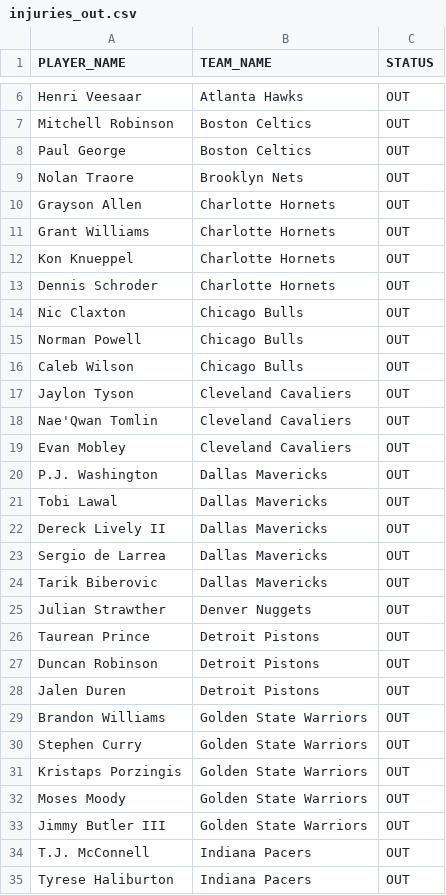
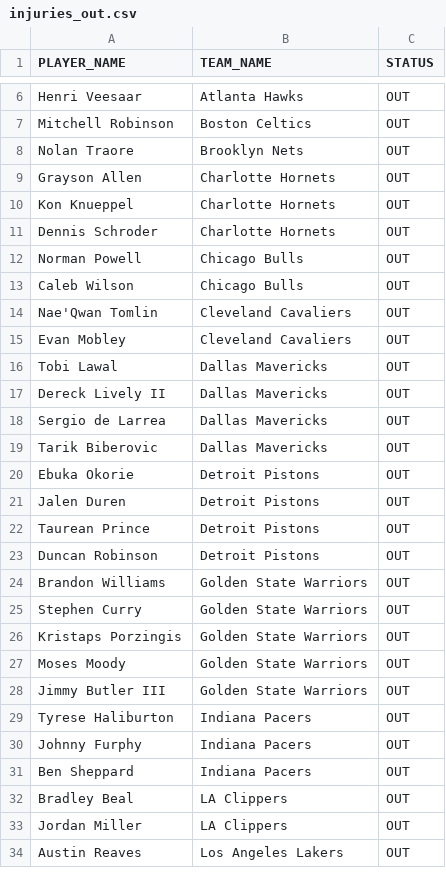
Before and after one commit to NotSoSaalmon/nba-betting-dashboard, a CSV file: injuries_out.csv, drawn as a sheet; only a part is shown, gaps mark what is left out; the shorter side is filled out with more unchanged rows; the diff covers the shown part only.

```diff
--- a/injuries_out.csv
+++ b/injuries_out.csv
@@ -7,15 +7,10 @@ Henri Veesaar,Atlanta Hawks,OUT
 Mitchell Robinson,Boston Celtics,OUT
-Paul George,Boston Celtics,OUT
 Nolan Traore,Brooklyn Nets,OUT
 Grayson Allen,Charlotte Hornets,OUT
-Grant Williams,Charlotte Hornets,OUT
 Kon Knueppel,Charlotte Hornets,OUT
 Dennis Schroder,Charlotte Hornets,OUT
-Nic Claxton,Chicago Bulls,OUT
 Norman Powell,Chicago Bulls,OUT
 Caleb Wilson,Chicago Bulls,OUT
-Jaylon Tyson,Cleveland Cavaliers,OUT
 Nae'Qwan Tomlin,Cleveland Cavaliers,OUT
 Evan Mobley,Cleveland Cavaliers,OUT
-P.J. Washington,Dallas Mavericks,OUT
 Tobi Lawal,Dallas Mavericks,OUT
@@ -24,6 +19,6 @@ Sergio de Larrea,Dallas Mavericks,OUT
 Tarik Biberovic,Dallas Mavericks,OUT
-Julian Strawther,Denver Nuggets,OUT
+Ebuka Okorie,Detroit Pistons,OUT
+Jalen Duren,Detroit Pistons,OUT
 Taurean Prince,Detroit Pistons,OUT
 Duncan Robinson,Detroit Pistons,OUT
-Jalen Duren,Detroit Pistons,OUT
 Brandon Williams,Golden State Warriors,OUT
@@ -33,3 +28,2 @@ Moses Moody,Golden State Warriors,OUT
 Jimmy Butler III,Golden State Warriors,OUT
-T.J. McConnell,Indiana Pacers,OUT
 Tyrese Haliburton,Indiana Pacers,OUT
```
Also changed, not shown: 10 removed rows, 1 moved row and 1 edited cell elsewhere in this file, player_positions.csv, player_shot_profile.csv, 4 other files.
